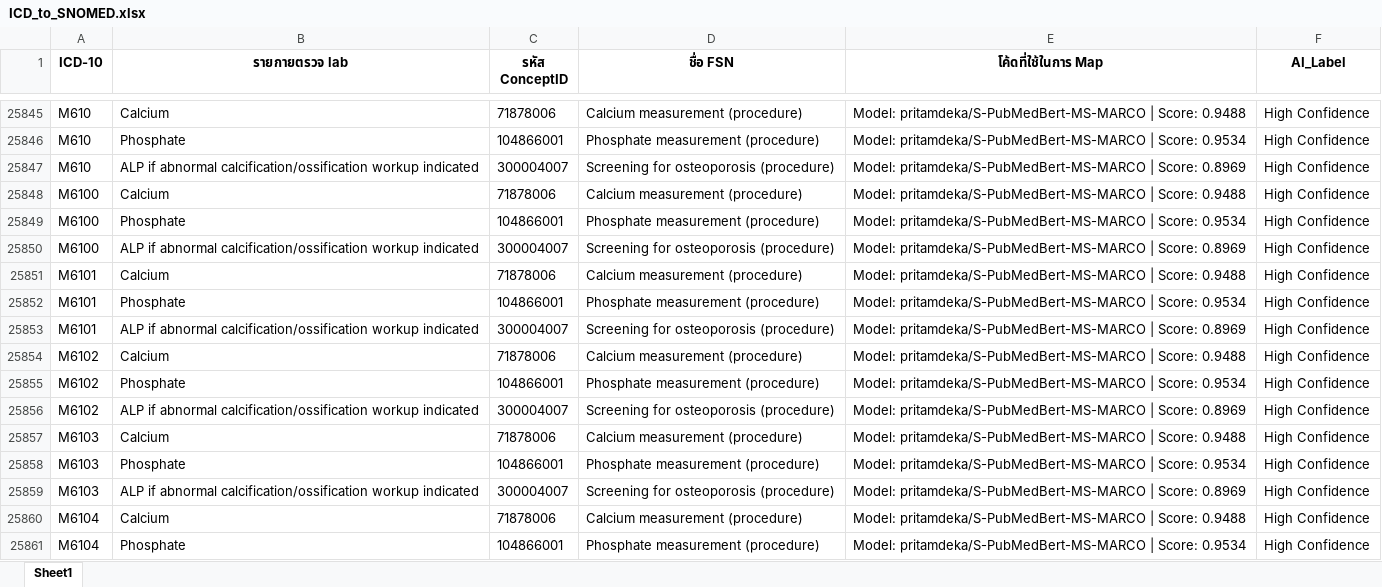
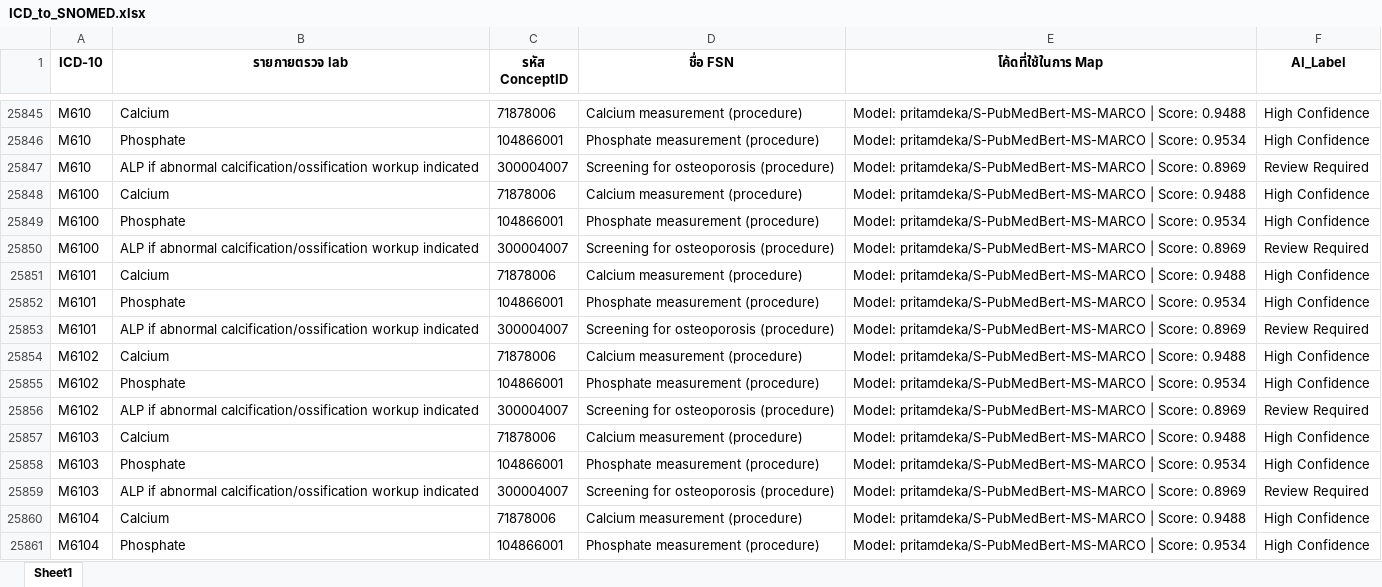
Before and after one commit to chanidapa14092547/AI-Driven-Clinical-Lab-Semantic-Mapping, an Excel workbook: output/ICD_to_SNOMED.xlsx, sheet Sheet1, drawn as a sheet; only a part is shown, gaps mark what is left out; values as stored, in another font and other column widths than the file's, no borders; the diff covers the shown part only; the diff names each change by its address in the sheet, - before the commit and + after, or states it on an @@ line.

Commit message:
update output

```diff
--- a/output/ICD_to_SNOMED.xlsx (sheet Sheet1)
+++ b/output/ICD_to_SNOMED.xlsx (sheet Sheet1)
-F25847 (AI_Label): High Confidence
+F25847 (AI_Label): Review Required
-F25850 (AI_Label): High Confidence
+F25850 (AI_Label): Review Required
-F25853 (AI_Label): High Confidence
+F25853 (AI_Label): Review Required
-F25856 (AI_Label): High Confidence
+F25856 (AI_Label): Review Required
-F25859 (AI_Label): High Confidence
+F25859 (AI_Label): Review Required
```
Also changed, not shown: 452 edited cells elsewhere in this sheet, 3 other files.
